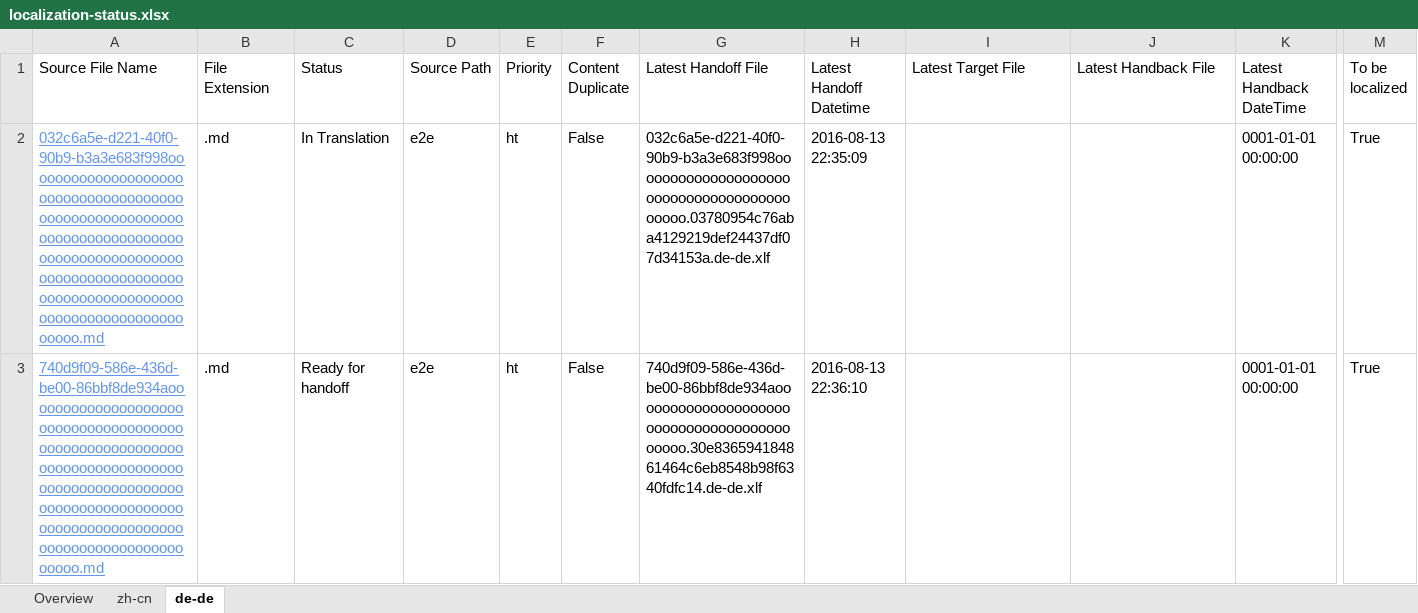
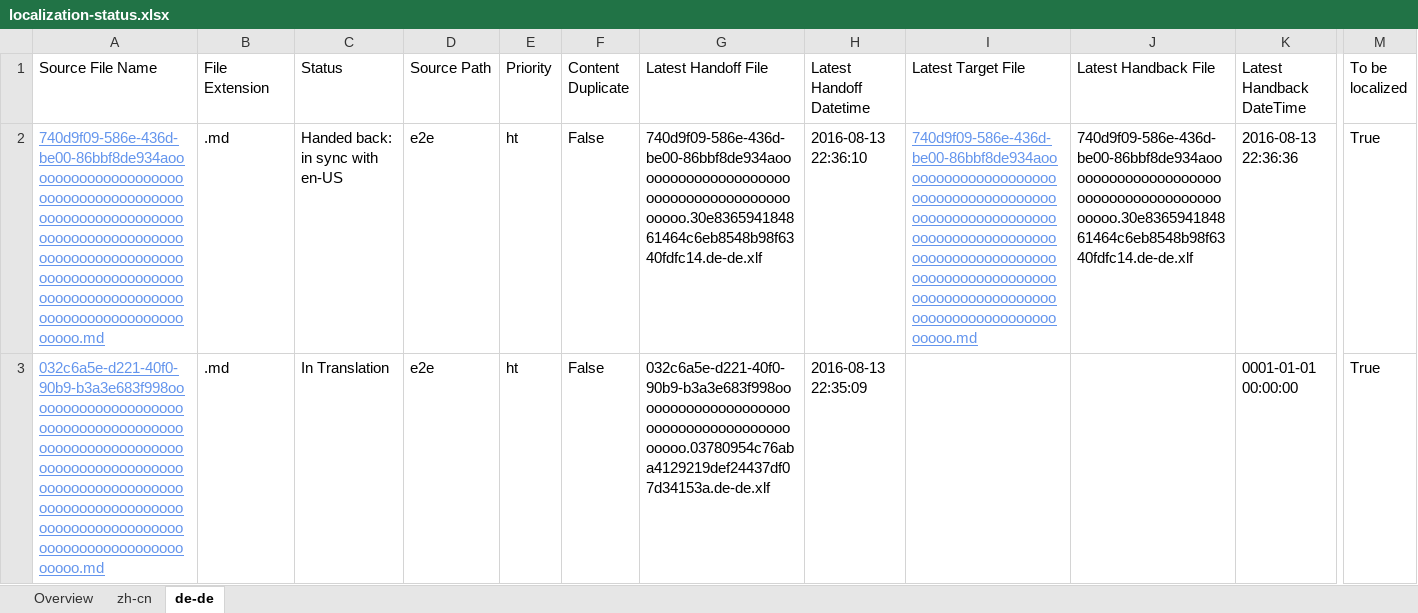
Before and after one commit to OpenLocalizationTestOrg/olhandback-e2e, an Excel workbook: ol-handback/OpenLocalizationTestOrg/oltest/ci/localization-status.xlsx, sheet de-de, drawn as a sheet; only a part is shown, gaps mark what is left out; values as stored, in another font and other column widths than the file's, no borders; table styles not drawn; removed rows and columns are numbered as before the commit, all else as after; rows hold the shown columns only; the diff names each change by its address in the sheet, - before the commit and + after, or states it on an @@ line.

```diff
--- a/ol-handback/OpenLocalizationTestOrg/oltest/ci/localization-status.xlsx (sheet de-de)
+++ b/ol-handback/OpenLocalizationTestOrg/oltest/ci/localization-status.xlsx (sheet de-de)
+row 2: 740d9f09-586e-436d-be00-86bbf8de934aooooooooooooooooooooooooooooooooooooooooooooooooooooooooooooooooooooooooooooooooooooooooooooooooooooooooooooooooooooooooooooooooooooooooooooooooooooooo.md | .md | Handed back: in sync with en-US | e2e | ht | False | 740d9f09-586e-436d-be00-86bbf8de934aooooooooooooooooooooooooooooooooooooooooooo.30e836594184861464c6eb8548b98f6340fdfc14.de-de.xlf | 2016-08-13 22:36:10 | 740d9f09-586e-436d-be00-86bbf8de934aooooooooooooooooooooooooooooooooooooooooooooooooooooooooooooooooooooooooooooooooooooooooooooooooooooooooooooooooooooooooooooooooooooooooooooooooooooooo.md | 740d9f09-586e-436d-be00-86bbf8de934aooooooooooooooooooooooooooooooooooooooooooo.30e836594184861464c6eb8548b98f6340fdfc14.de-de.xlf | 2016-08-13 22:36:36 | True
-row 3: 740d9f09-586e-436d-be00-86bbf8de934aooooooooooooooooooooooooooooooooooooooooooooooooooooooooooooooooooooooooooooooooooooooooooooooooooooooooooooooooooooooooooooooooooooooooooooooooooooooo.md | .md | Ready for handoff | e2e | ht | False | 740d9f09-586e-436d-be00-86bbf8de934aooooooooooooooooooooooooooooooooooooooooooo.30e836594184861464c6eb8548b98f6340fdfc14.de-de.xlf | 2016-08-13 22:36:10 |  |  | 0001-01-01 00:00:00 | True
```
Also changed, not shown: sheet zh-cn, sheet Overview, 1 other file.
